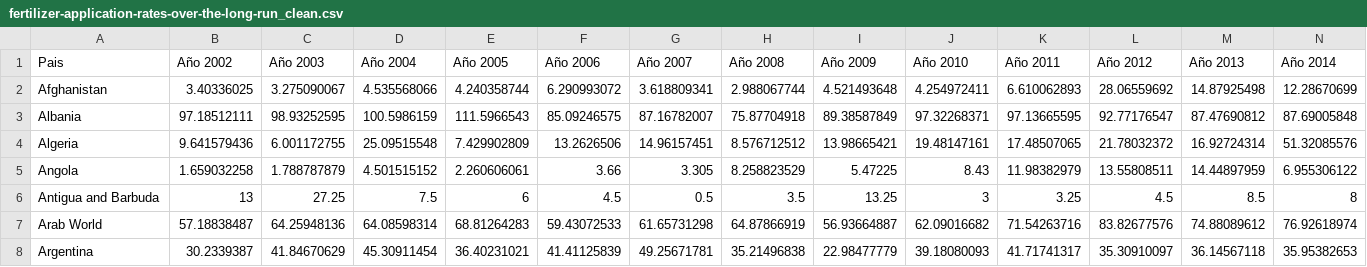
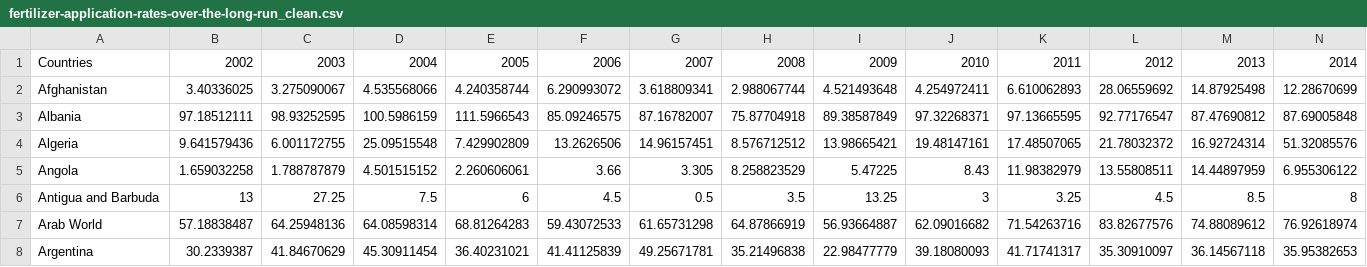
Before and after one commit to mikequaltrium/TecDataProject1, a CSV file: Resources/fertilizer-application-rates-over-the-long-run_clean.csv, drawn as a sheet; only a part is shown.

Commit message:
Cambio de nombre de columna
Cambio de nombre de columna, de "País" a "Countries"

```diff
--- a/Resources/fertilizer-application-rates-over-the-long-run_clean.csv
+++ b/Resources/fertilizer-application-rates-over-the-long-run_clean.csv
@@ -1,2 +1,2 @@
-Pais,Año 2002,Año 2003,Año 2004,Año 2005,Año 2006,Año 2007,Año 2008,Año 2009,Año 2010,Año 2011,Año 2012,Año 2013,Año 2014
+Countries,2002,2003,2004,2005,2006,2007,2008,2009,2010,2011,2012,2013,2014
 Afghanistan,3.40336025,3.275090067,4.535568066,4.240358744,6.290993072,3.618809341,2.988067744,4.521493648,4.254972411,6.610062893,28.06559692,14.87925498,12.28670699
```
Also changed, not shown: Resources/share-of-the-population-with-access-to-improved-drinking-water_clean.csv.
